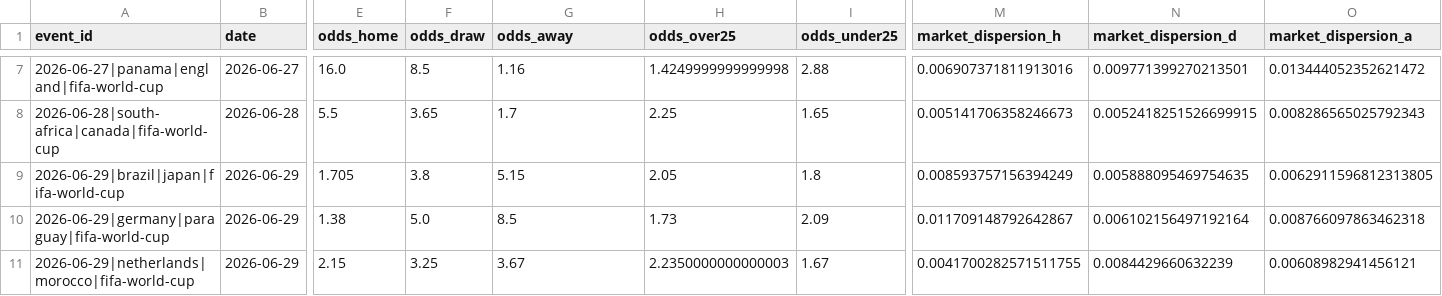
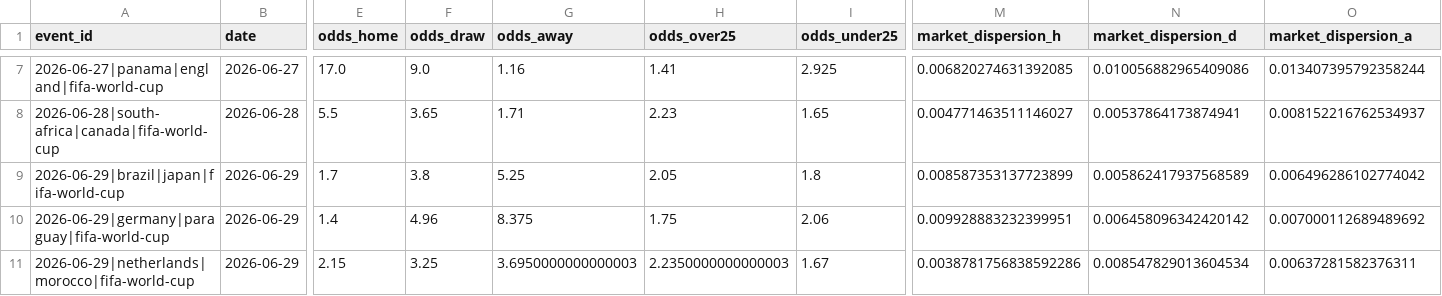
Before and after one commit to baz1860/predictorengines, a CSV file: data/odds_live.csv, drawn as a sheet; only a part is shown, gaps mark what is left out; the diff covers the shown part only; the diff names each change by its address in the sheet, - before the commit and + after, or states it on an @@ line.

```diff
--- a/data/odds_live.csv
+++ b/data/odds_live.csv
-E7 (odds_home): 16.0
+E7 (odds_home): 17.0
-F7 (odds_draw): 8.5
+F7 (odds_draw): 9.0
-H7 (odds_over25): 1.4249999999999998
+H7 (odds_over25): 1.41
-I7 (odds_under25): 2.88
+I7 (odds_under25): 2.925
-M7 (market_dispersion_h): 0.006907371811913016
+M7 (market_dispersion_h): 0.006820274631392085
-N7 (market_dispersion_d): 0.009771399270213501
+N7 (market_dispersion_d): 0.010056882965409086
-O7 (market_dispersion_a): 0.013444052352621472
+O7 (market_dispersion_a): 0.013407395792358244
-G8 (odds_away): 1.7
+G8 (odds_away): 1.71
-H8 (odds_over25): 2.25
+H8 (odds_over25): 2.23
-M8 (market_dispersion_h): 0.005141706358246673
+M8 (market_dispersion_h): 0.004771463511146027
-N8 (market_dispersion_d): 0.0052418251526699915
+N8 (market_dispersion_d): 0.00537864173874941
-O8 (market_dispersion_a): 0.008286565025792343
+O8 (market_dispersion_a): 0.008152216762534937
-E9 (odds_home): 1.705
+E9 (odds_home): 1.7
-G9 (odds_away): 5.15
+G9 (odds_away): 5.25
-M9 (market_dispersion_h): 0.008593757156394249
+M9 (market_dispersion_h): 0.008587353137723899
-N9 (market_dispersion_d): 0.005888095469754635
+N9 (market_dispersion_d): 0.005862417937568589
-O9 (market_dispersion_a): 0.0062911596812313805
+O9 (market_dispersion_a): 0.006496286102774042
-E10 (odds_home): 1.38
+E10 (odds_home): 1.4
-F10 (odds_draw): 5.0
+F10 (odds_draw): 4.96
-G10 (odds_away): 8.5
+G10 (odds_away): 8.375
-H10 (odds_over25): 1.73
+H10 (odds_over25): 1.75
-I10 (odds_under25): 2.09
+I10 (odds_under25): 2.06
-M10 (market_dispersion_h): 0.011709148792642867
+M10 (market_dispersion_h): 0.009928883232399951
-N10 (market_dispersion_d): 0.006102156497192164
+N10 (market_dispersion_d): 0.006458096342420142
-O10 (market_dispersion_a): 0.008766097863462318
+O10 (market_dispersion_a): 0.007000112689489692
-G11 (odds_away): 3.67
+G11 (odds_away): 3.6950000000000003
-M11 (market_dispersion_h): 0.0041700282571511755
+M11 (market_dispersion_h): 0.0038781756838592286
-N11 (market_dispersion_d): 0.0084429660632239
+N11 (market_dispersion_d): 0.008547829013604534
-O11 (market_dispersion_a): 0.00608982941456121
+O11 (market_dispersion_a): 0.00637281582376311
```
Also changed, not shown: 46 edited cells elsewhere in this file, golf/data/threeballs.csv, odds.csv, 28 other files.
